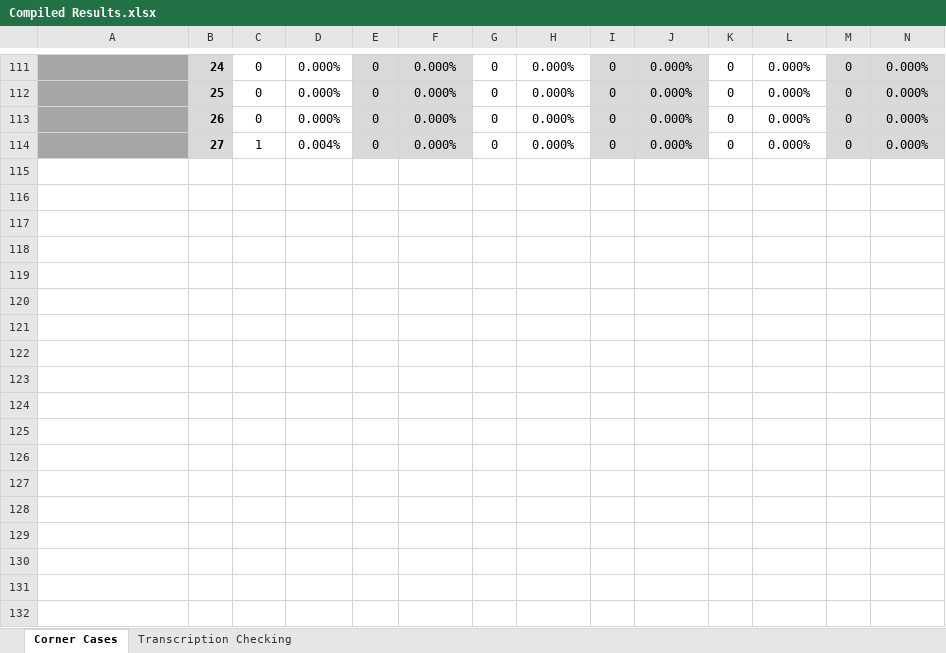
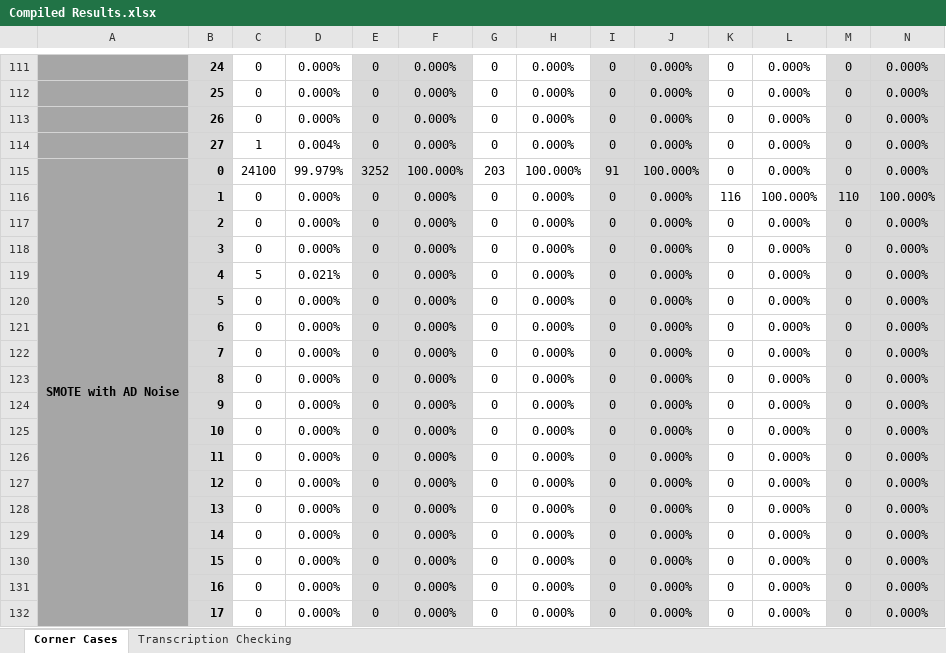
Before and after one commit to antoniovieira88/safetyartist, an Excel workbook: EC1-ECG_Analysis/ecg_oversampling/safetyArtist/Compiled Results.xlsx, sheet Corner Cases, drawn as a sheet; only a part is shown, gaps mark what is left out; values as stored, in another font and other column widths than the file's, no borders; rows hold the shown columns only; the diff covers the shown part only; the diff names each change by its address in the sheet, - before the commit and + after, or states it on an @@ line.

Commit message:
EC1: Processed results of SMOTE with ADC Noise simulation.

```diff
--- a/EC1-ECG_Analysis/ecg_oversampling/safetyArtist/Compiled Results.xlsx (sheet Corner Cases)
+++ b/EC1-ECG_Analysis/ecg_oversampling/safetyArtist/Compiled Results.xlsx (sheet Corner Cases)
+row 115: SMOTE with AD Noise | 0 | 24100 | 99.979% | 3252 | 100.000% | 203 | 100.000% | 91 | 100.000% | 0 | 0.000% | 0 | 0.000%
+row 116:  | 1 | 0 | 0.000% | 0 | 0.000% | 0 | 0.000% | 0 | 0.000% | 116 | 100.000% | 110 | 100.000%
+row 117:  | 2 | 0 | 0.000% | 0 | 0.000% | 0 | 0.000% | 0 | 0.000% | 0 | 0.000% | 0 | 0.000%
+row 118:  | 3 | 0 | 0.000% | 0 | 0.000% | 0 | 0.000% | 0 | 0.000% | 0 | 0.000% | 0 | 0.000%
+row 119:  | 4 | 5 | 0.021% | 0 | 0.000% | 0 | 0.000% | 0 | 0.000% | 0 | 0.000% | 0 | 0.000%
+row 120:  | 5 | 0 | 0.000% | 0 | 0.000% | 0 | 0.000% | 0 | 0.000% | 0 | 0.000% | 0 | 0.000%
+row 121:  | 6 | 0 | 0.000% | 0 | 0.000% | 0 | 0.000% | 0 | 0.000% | 0 | 0.000% | 0 | 0.000%
+row 122:  | 7 | 0 | 0.000% | 0 | 0.000% | 0 | 0.000% | 0 | 0.000% | 0 | 0.000% | 0 | 0.000%
+row 123:  | 8 | 0 | 0.000% | 0 | 0.000% | 0 | 0.000% | 0 | 0.000% | 0 | 0.000% | 0 | 0.000%
+row 124:  | 9 | 0 | 0.000% | 0 | 0.000% | 0 | 0.000% | 0 | 0.000% | 0 | 0.000% | 0 | 0.000%
+row 125:  | 10 | 0 | 0.000% | 0 | 0.000% | 0 | 0.000% | 0 | 0.000% | 0 | 0.000% | 0 | 0.000%
+row 126:  | 11 | 0 | 0.000% | 0 | 0.000% | 0 | 0.000% | 0 | 0.000% | 0 | 0.000% | 0 | 0.000%
+row 127:  | 12 | 0 | 0.000% | 0 | 0.000% | 0 | 0.000% | 0 | 0.000% | 0 | 0.000% | 0 | 0.000%
+row 128:  | 13 | 0 | 0.000% | 0 | 0.000% | 0 | 0.000% | 0 | 0.000% | 0 | 0.000% | 0 | 0.000%
+row 129:  | 14 | 0 | 0.000% | 0 | 0.000% | 0 | 0.000% | 0 | 0.000% | 0 | 0.000% | 0 | 0.000%
+row 130:  | 15 | 0 | 0.000% | 0 | 0.000% | 0 | 0.000% | 0 | 0.000% | 0 | 0.000% | 0 | 0.000%
+row 131:  | 16 | 0 | 0.000% | 0 | 0.000% | 0 | 0.000% | 0 | 0.000% | 0 | 0.000% | 0 | 0.000%
+row 132:  | 17 | 0 | 0.000% | 0 | 0.000% | 0 | 0.000% | 0 | 0.000% | 0 | 0.000% | 0 | 0.000%
```
Also changed, not shown: 10 added rows elsewhere in this sheet, sheet Transcription Checking, 40 other files.
